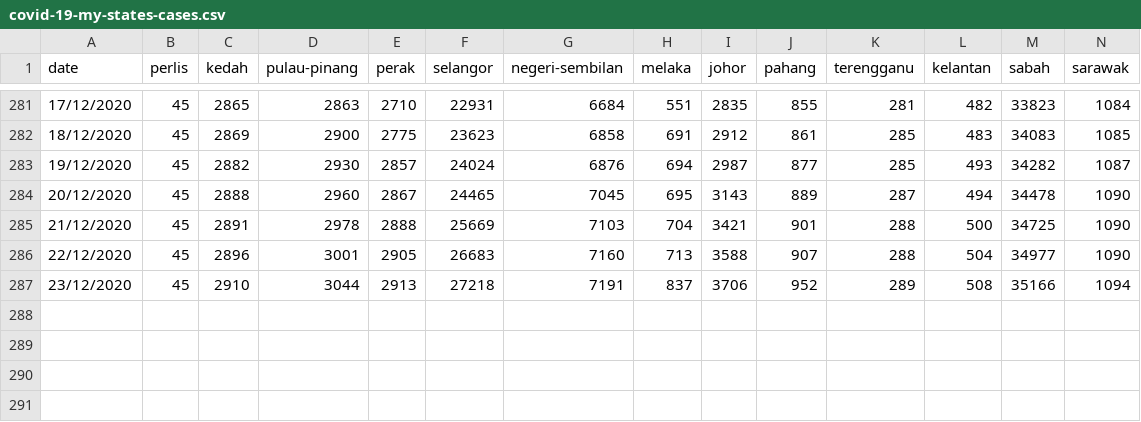
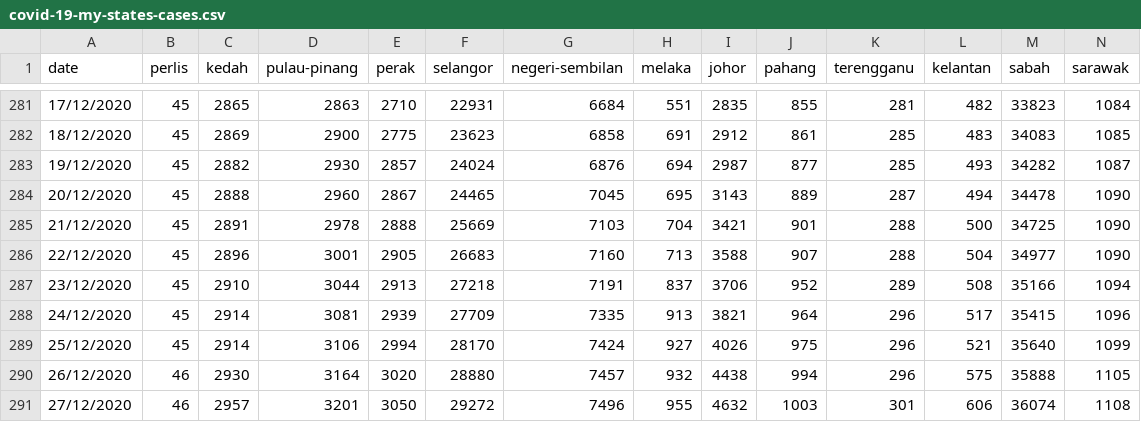
Before and after one commit to ynshung/covid-19-malaysia, a CSV file: covid-19-my-states-cases.csv, drawn as a sheet; only a part is shown, gaps mark what is left out; rows hold the shown columns only; the diff names each change by its address in the sheet, - before the commit and + after, or states it on an @@ line.

```diff
--- a/covid-19-my-states-cases.csv
+++ b/covid-19-my-states-cases.csv
+row 288: 24/12/2020 | 45 | 2914 | 3081 | 2939 | 27709 | 7335 | 913 | 3821 | 964 | 296 | 517 | 35415 | 1096
+row 289: 25/12/2020 | 45 | 2914 | 3106 | 2994 | 28170 | 7424 | 927 | 4026 | 975 | 296 | 521 | 35640 | 1099
+row 290: 26/12/2020 | 46 | 2930 | 3164 | 3020 | 28880 | 7457 | 932 | 4438 | 994 | 296 | 575 | 35888 | 1105
+row 291: 27/12/2020 | 46 | 2957 | 3201 | 3050 | 29272 | 7496 | 955 | 4632 | 1003 | 301 | 606 | 36074 | 1108
```
Also changed, not shown: covid-19-malaysia.csv.
